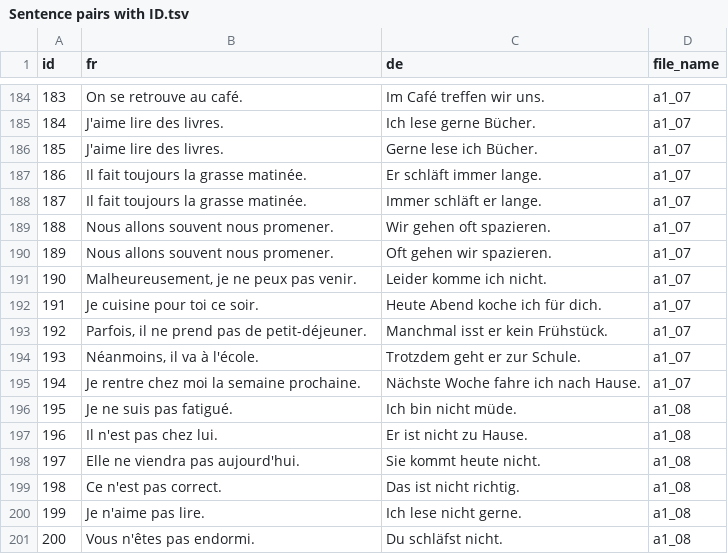
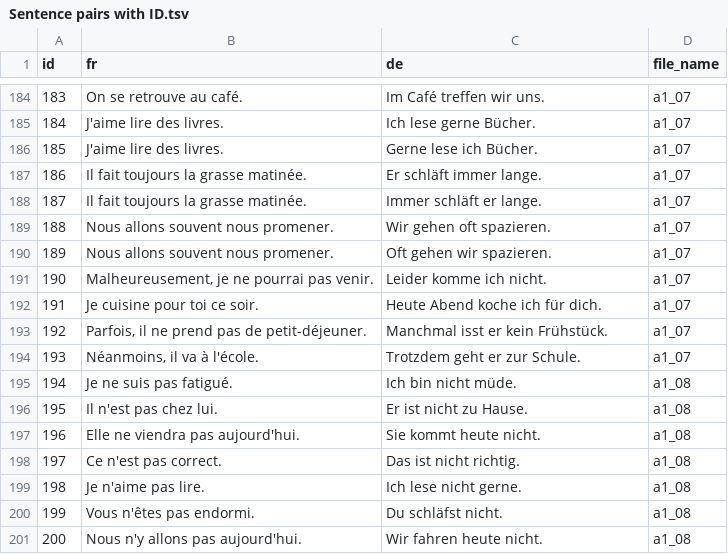
Before and after one commit to Pierre1405/vocabulary, a TSV file: generated/content/step 2 generate_tsv/Sentence pairs with ID.tsv, drawn as a sheet; only a part is shown, gaps mark what is left out; the shorter side is filled out with more unchanged rows; removed rows and columns are numbered as before the commit, all else as after; the diff names each change by its address in the sheet, - before the commit and + after, or states it on an @@ line.

```diff
--- a/generated/content/step 2 generate_tsv/Sentence pairs with ID.tsv
+++ b/generated/content/step 2 generate_tsv/Sentence pairs with ID.tsv
-B191 (fr): Malheureusement, je ne peux pas venir.
+B191 (fr): Malheureusement, je ne pourrai pas venir.
-row 195: 194 | Je rentre chez moi la semaine prochaine. | Nächste Woche fahre ich nach Hause. | a1_07
@@ column A (id) renumbered from row 195 down @@
```
Also changed, not shown: generated/content/step 3 chunk/chunk_12.tsv, generated/content/step 3 chunk/chunk_13.tsv, 46 other files.
